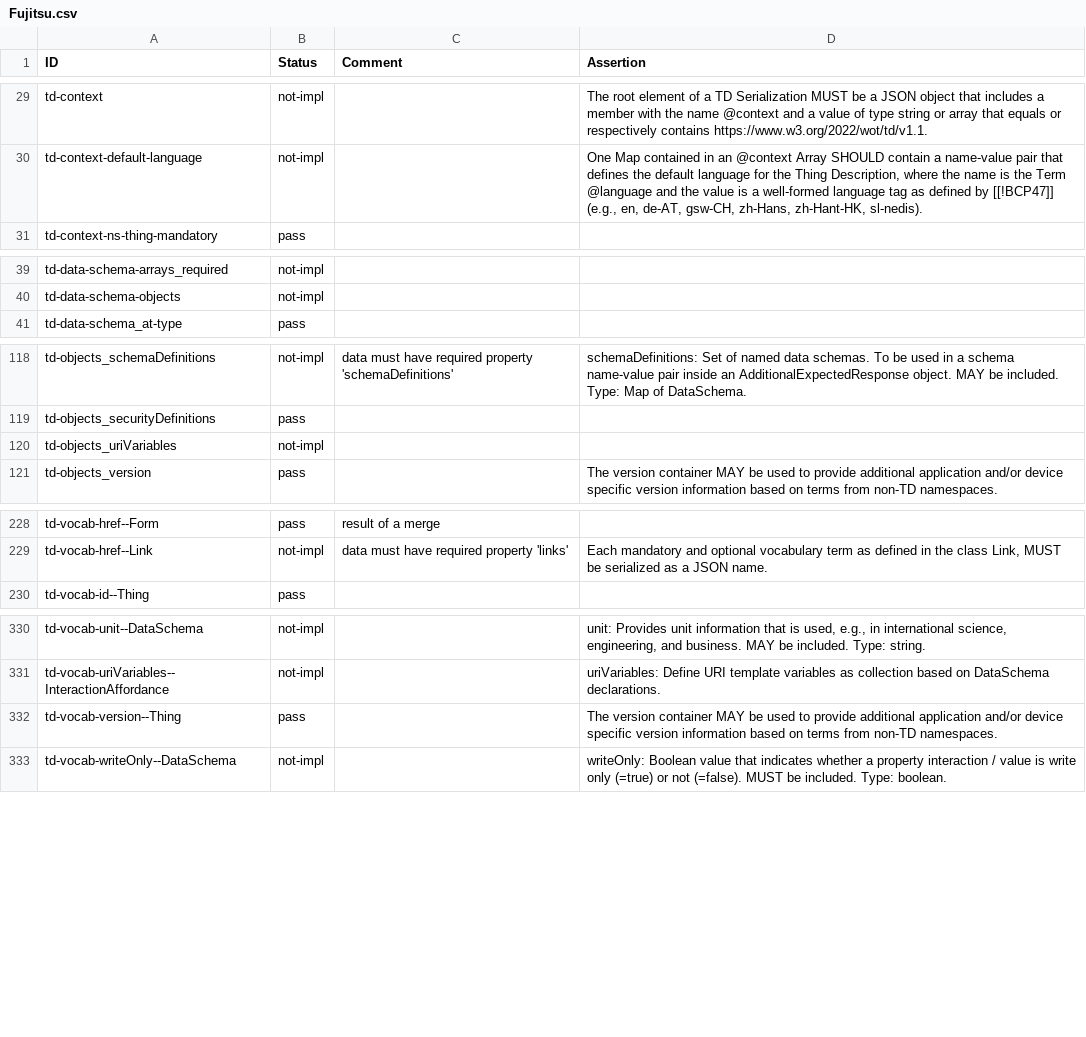
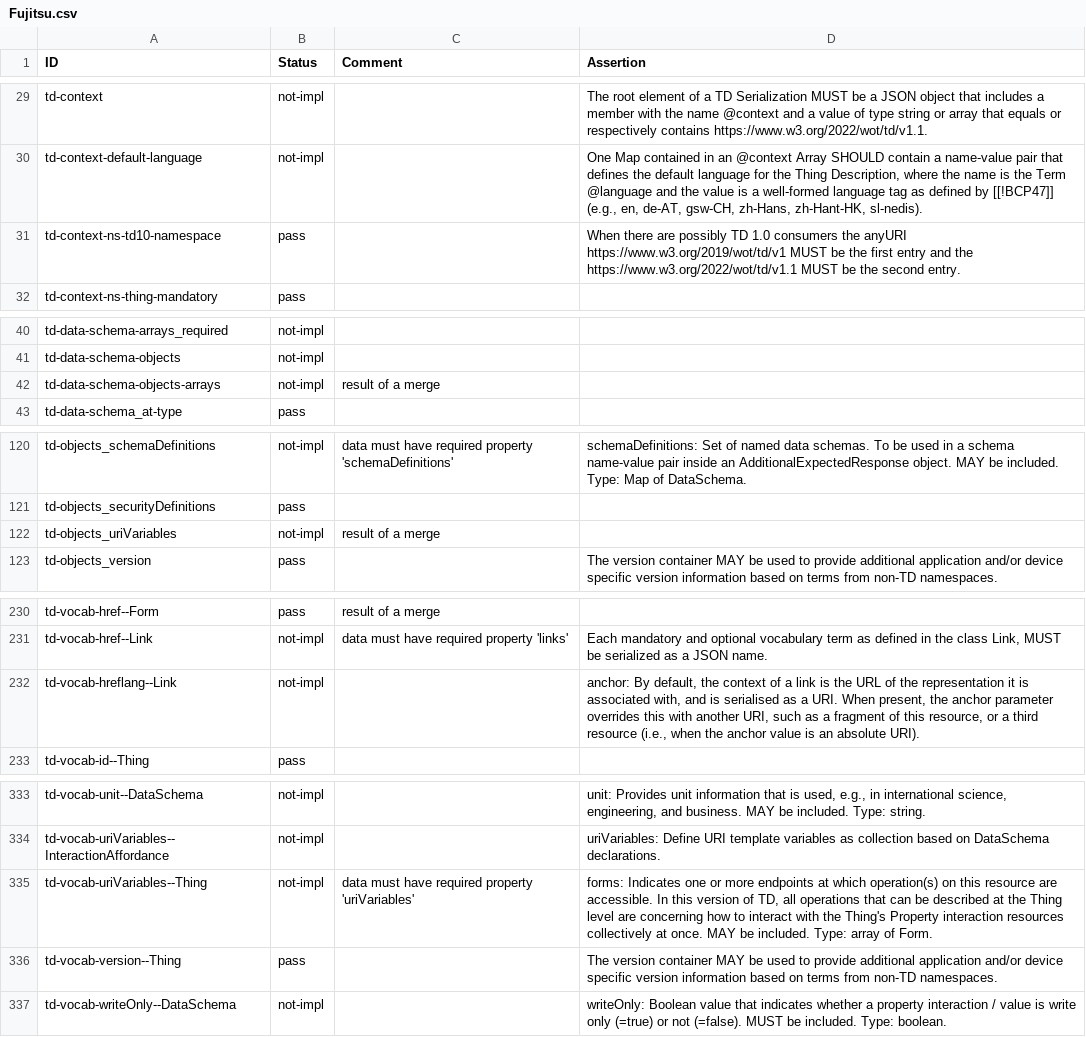
Before and after one commit to w3c/wot-thing-description, a CSV file: testing/inputs/results/Fujitsu.csv, drawn as a sheet; only a part is shown, gaps mark what is left out.

Commit message:
update CSV inputs (results) from day 1 2022.07 testfest

```diff
--- a/testing/inputs/results/Fujitsu.csv
+++ b/testing/inputs/results/Fujitsu.csv
@@ -30,2 +30,3 @@
 "td-context-default-language","not-impl",,"One Map contained in an @context Array SHOULD contain a name-value pair that defines the default language for the Thing Description, where the name is the Term @language and the value is a well-formed language tag as defined by [[!BCP47]] (e.g., en, de-AT, gsw-CH, zh-Hans, zh-Hant-HK, sl-nedis). "
+"td-context-ns-td10-namespace","pass",,"When there are possibly TD 1.0 consumers the anyURI https://www.w3.org/2019/wot/td/v1 MUST be the first entry and the https://www.w3.org/2022/wot/td/v1.1 MUST be the second entry."
 "td-context-ns-thing-mandatory","pass",,
@@ -40,2 +41,3 @@
 "td-data-schema-objects","not-impl",,
+"td-data-schema-objects-arrays","not-impl","result of a merge",
 "td-data-schema_at-type","pass",,
@@ -119,3 +121,3 @@
 "td-objects_securityDefinitions","pass",,
-"td-objects_uriVariables","not-impl",,
+"td-objects_uriVariables","not-impl","result of a merge",
 "td-objects_version","pass",,"The version container MAY be used to provide additional application and/or device specific version information based on terms from non-TD namespaces."
@@ -229,2 +231,3 @@
 "td-vocab-href--Link","not-impl","data must have required property 'links'"," Each mandatory and optional vocabulary term as defined in the class Link, MUST be serialized as a JSON name. "
+"td-vocab-hreflang--Link","not-impl",,"anchor: By default, the context of a link is the URL of the representation it is associated with, and is serialised as a URI. When present, the anchor parameter overrides this with another URI, such as a fragment of this resource, or a third resource (i.e., when the anchor value is an absolute URI)."
 "td-vocab-id--Thing","pass",,
@@ -331,2 +334,3 @@
 "td-vocab-uriVariables--InteractionAffordance","not-impl",,"uriVariables: Define URI template variables as collection based on DataSchema declarations."
+"td-vocab-uriVariables--Thing","not-impl","data must have required property 'uriVariables'","forms: Indicates one or more endpoints at which operation(s) on this resource are accessible. In this version of TD, all operations that can be described at the Thing level are concerning how to interact with the Thing's Property interaction resources collectively at once. MAY be included. Type: array of Form."
 "td-vocab-version--Thing","pass",,"The version container MAY be used to provide additional application and/or device specific version information based on terms from non-TD namespaces."
```
Also changed, not shown: testing/inputs/results/WebThings.csv, testing/inputs/results/hitachi-esp-idf.csv, 13 other files.
